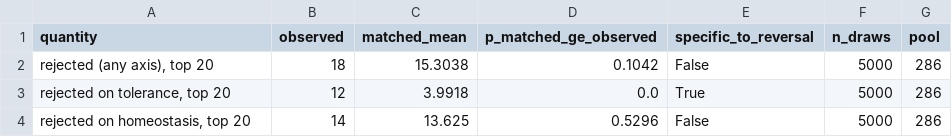
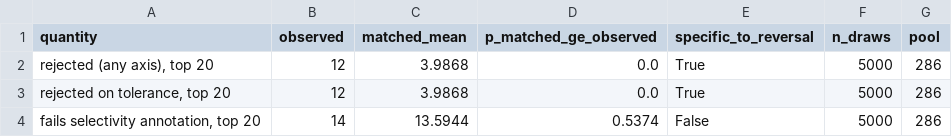
Before and after one commit to wguesdon/cd4-perturbseq-target-discovery, a CSV file: results/tables/reversal_specificity.csv, drawn as a sheet.

Commit message:
feat: N6b rebuild. The gate is now two validated axes, selectivity is an annotation
Implements the DEMOTE branch of docs/preregistration_n6_2026_07_08.md.

04_window_score.py:
- Delete the median imputation of rest_de_genes. A gene with no resting row now
  has selectivity = NaN, not a fabricated 3.0. Add rest_qc_class /
  rest_qc_fail_reason / homeostasis_verdict (pass/fail/indeterminate).
- The gate is evidence floor + co-inhibitory (tolerance) preservation. safe goes
  66 -> 214. selectivity/fail_homeostasis are computed and reported, never gated.
- window_score drops the selectivity term: z(efficacy) - z(tolerance_loss). Two
  validated axes, matching the gate. (This is a checkpoint; whether selectivity
  stays in the RANKING is the open question flagged to the user.)
- MIN_SELECTIVITY docstring now states the implemented (1+stim)/(1+rest)>=10 rule
  verbatim (D6); the word "tenfold" is gone.

14_reversal_specificity.py: AXES = (tolerance,). Exact-token matching on
reject_reason, never substring. Reports the demoted selectivity axis as a
comparison: it rejects 14 of the naive top 20 vs 13.6 magnitude-matched (P=0.54,
not specific), while the co-inhibitory gate rejects 12 vs 4.0 (P<0.0001, specific).
The headline is now 12/20, all on the one reversal-specific axis, which is cleaner
than the old 18/20 that N7 had already shown was mostly magnitude.

05_figures.py: REASON_LABEL drops homeostasis. fig4 now contrasts the demoted
selectivity axis (14 vs 13.6) against the kept co-inhibitory axis (12 vs 4.0).

07_organism_safety.py: rerun on the 214-gene safe set.

Full pipeline green, all figures and tables regenerated.

```diff
--- a/results/tables/reversal_specificity.csv
+++ b/results/tables/reversal_specificity.csv
@@ -1,4 +1,4 @@
 quantity,observed,matched_mean,p_matched_ge_observed,specific_to_reversal,n_draws,pool
-"rejected (any axis), top 20",18,15.3038,0.1042,False,5000,286
-"rejected on tolerance, top 20",12,3.9918,0.0,True,5000,286
-"rejected on homeostasis, top 20",14,13.625,0.5296,False,5000,286
+"rejected (any axis), top 20",12,3.9868,0.0,True,5000,286
+"rejected on tolerance, top 20",12,3.9868,0.0,True,5000,286
+"fails selectivity annotation, top 20",14,13.5944,0.5374,False,5000,286
```
Also changed, not shown: results/tables/reversal_rival_rankings.csv, 21 other files.
